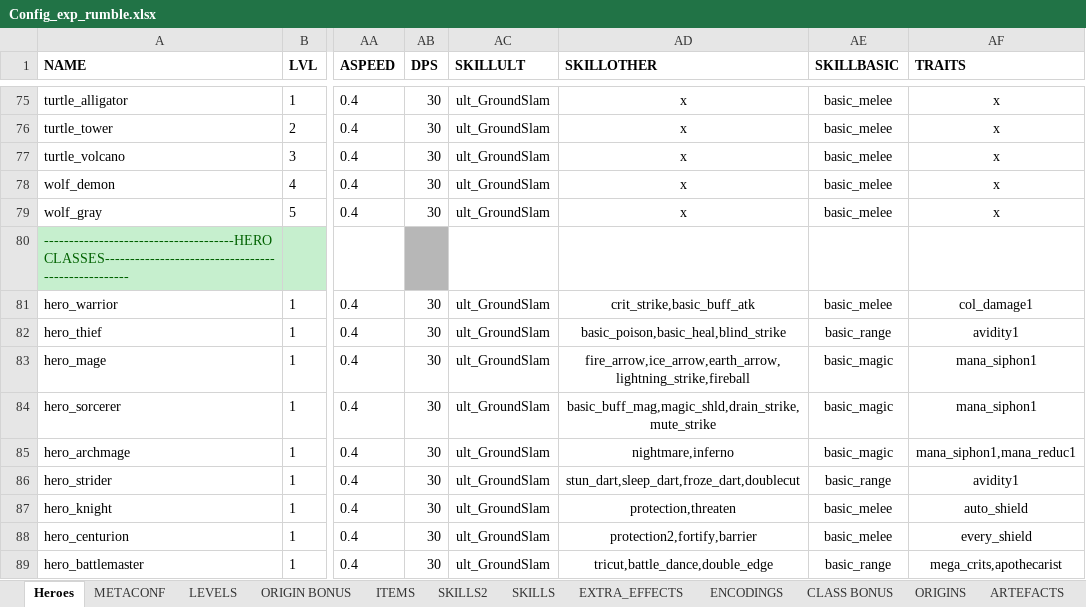
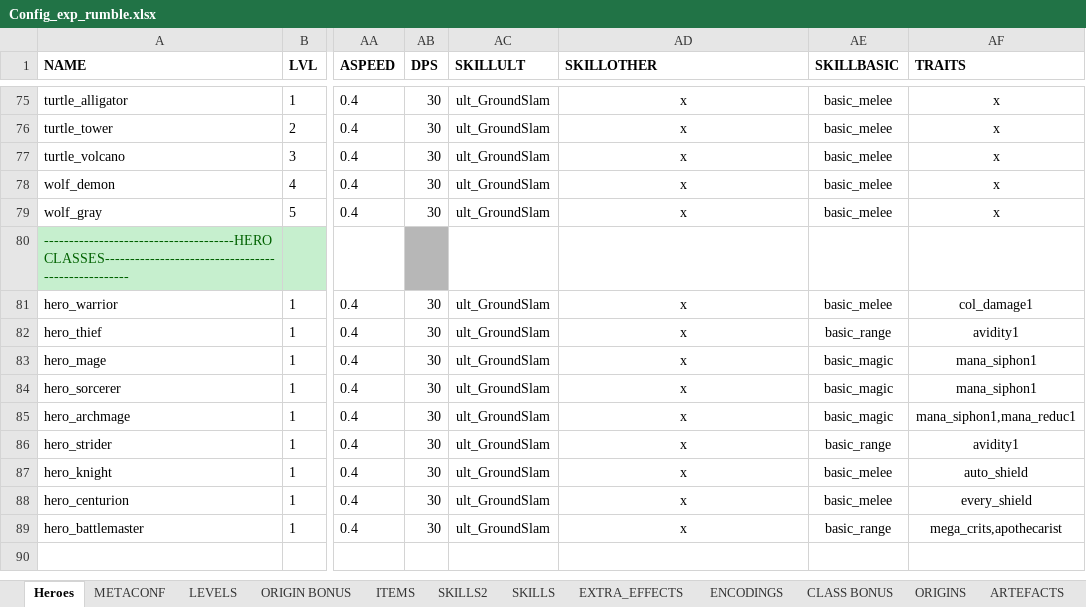
Before and after one commit to uberbax/AllForOne, an Excel workbook: Assets/StreamingAssets/Config_exp_rumble.xlsx, sheet Heroes, drawn as a sheet; only a part is shown, gaps mark what is left out; values as stored, in another font and other column widths than the file's, no borders; the diff names each change by its address in the sheet, - before the commit and + after, or states it on an @@ line.

```diff
--- a/Assets/StreamingAssets/Config_exp_rumble.xlsx (sheet Heroes)
+++ b/Assets/StreamingAssets/Config_exp_rumble.xlsx (sheet Heroes)
-AD81 (SKILLOTHER): crit_strike,basic_buff_atk
+AD81 (SKILLOTHER): x
-AD82 (SKILLOTHER): basic_poison,basic_heal,blind_strike
+AD82 (SKILLOTHER): x
-AD83 (SKILLOTHER): fire_arrow,ice_arrow,earth_arrow,lightning_strike,fireball
+AD83 (SKILLOTHER): x
-AD84 (SKILLOTHER): basic_buff_mag,magic_shld,drain_strike,mute_strike
+AD84 (SKILLOTHER): x
-AD85 (SKILLOTHER): nightmare,inferno
+AD85 (SKILLOTHER): x
-AD86 (SKILLOTHER): stun_dart,sleep_dart,froze_dart,doublecut
+AD86 (SKILLOTHER): x
-AD87 (SKILLOTHER): protection,threaten
+AD87 (SKILLOTHER): x
-AD88 (SKILLOTHER): protection2,fortify,barrier
+AD88 (SKILLOTHER): x
-AD89 (SKILLOTHER): tricut,battle_dance,double_edge
+AD89 (SKILLOTHER): x
```
Also changed, not shown: 55 other files.
